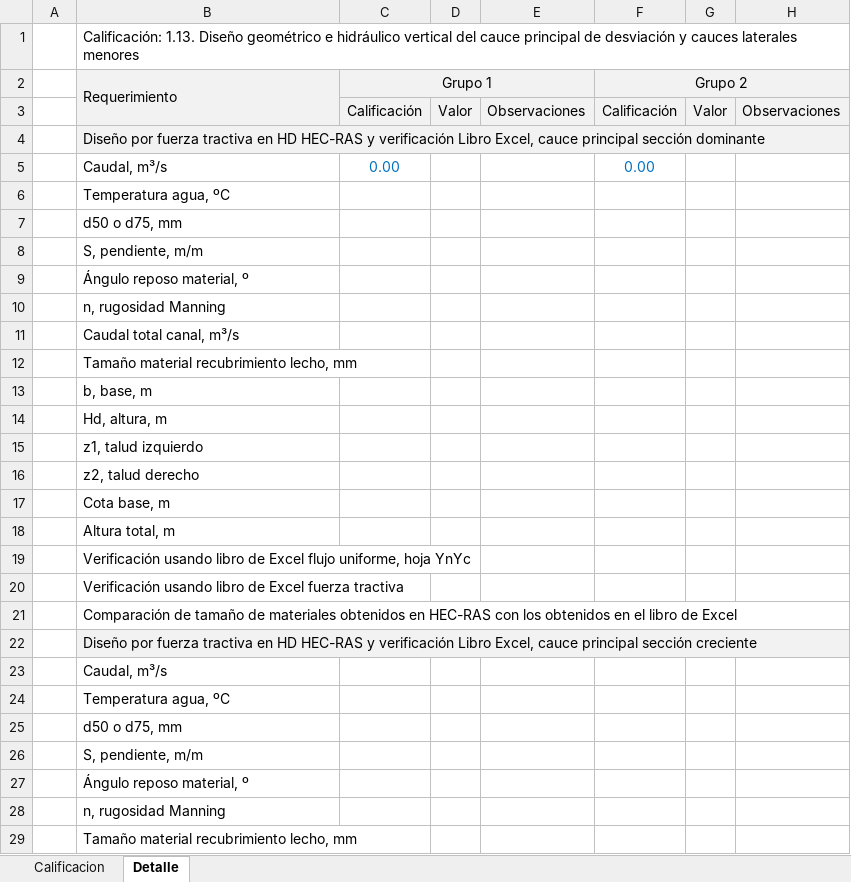
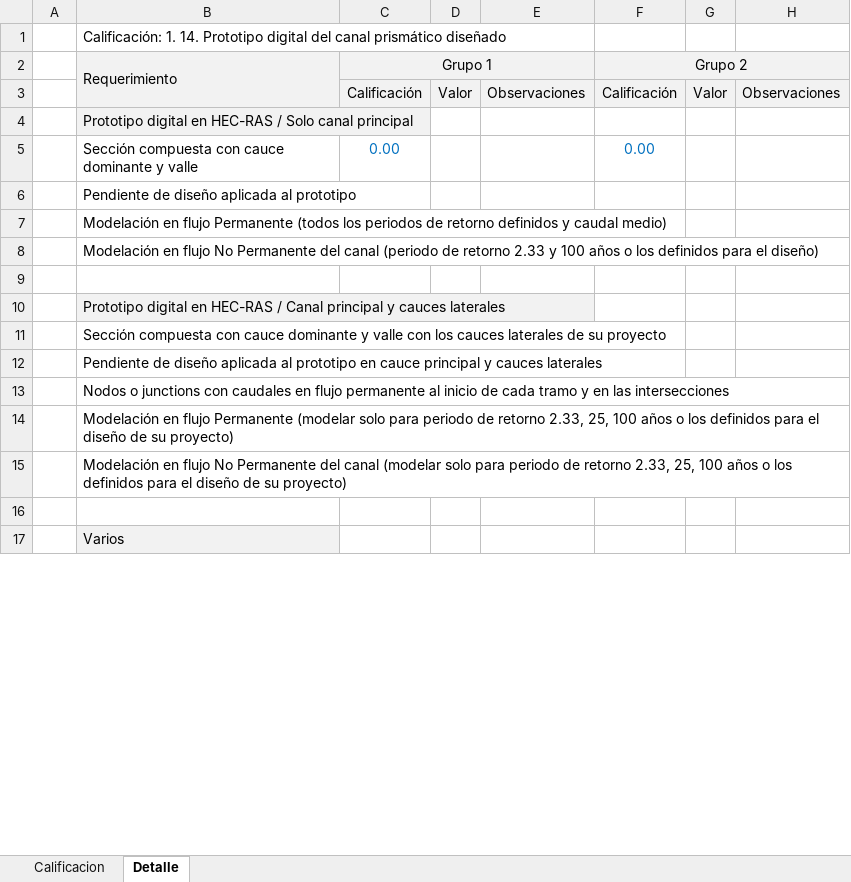
Before and after one commit to rcfdtools/R.HCMC, an Excel workbook: activity/M01A14/M01A14_DisenoVerticalPrototipo.xlsx, sheet Detalle, drawn as a sheet; only a part is shown; the shorter side is filled out with more unchanged rows; values as stored, in another font and other column widths than the file's, no borders; rows hold the shown columns only; the diff covers the shown part only; the diff names each change by its address in the sheet, - before the commit and + after, or states it on an @@ line.

```diff
--- a/activity/M01A14/M01A14_DisenoVerticalPrototipo.xlsx (sheet Detalle)
+++ b/activity/M01A14/M01A14_DisenoVerticalPrototipo.xlsx (sheet Detalle)
-B1 (Requerimiento): Calificación: 1.13. Diseño geométrico e hidráulico vertical del cauce principal de desviación y cauces laterales menores
+B1 (Requerimiento): Calificación: 1. 14. Prototipo digital del canal prismático diseñado
-B4 (Requerimiento): Diseño por fuerza tractiva en HD HEC-RAS y verificación Libro Excel, cauce principal sección dominante
+B4 (Requerimiento): Prototipo digital en HEC-RAS / Solo canal principal
-B5 (Requerimiento): Caudal, m³/s
+B5 (Requerimiento): Sección compuesta con cauce dominante y valle
-B6 (Requerimiento): Temperatura agua, ºC
+B6 (Requerimiento): Pendiente de diseño aplicada al prototipo
-B7 (Requerimiento): d50 o d75, mm
+B7 (Requerimiento): Modelación en flujo Permanente (todos los periodos de retorno definidos y caudal medio)
-B8 (Requerimiento): S, pendiente, m/m
+B8 (Requerimiento): Modelación en flujo No Permanente del canal (periodo de retorno 2.33 y 100 años o los definidos para el diseño)
-B9 (Requerimiento): Ángulo reposo material, º
+B9 (Requerimiento): (empty)
-B10 (Requerimiento): n, rugosidad Manning
+B10 (Requerimiento): Prototipo digital en HEC-RAS / Canal principal y cauces laterales
-B10 fill: none
+B10 fill: #F2F2F2
-B11 (Requerimiento): Caudal total canal, m³/s
+B11 (Requerimiento): Sección compuesta con cauce dominante y valle con los cauces laterales de su proyecto
-B12 (Requerimiento): Tamaño material recubrimiento lecho, mm
+B12 (Requerimiento): Pendiente de diseño aplicada al prototipo en cauce principal y cauces laterales
-B13 (Requerimiento): b, base, m
+B13 (Requerimiento): Nodos o junctions con caudales en flujo permanente al inicio de cada tramo y en las intersecciones
-B14 (Requerimiento): Hd, altura, m
+B14 (Requerimiento): Modelación en flujo Permanente (modelar solo para periodo de retorno 2.33, 25, 100 años o los definidos para el diseño de su proyecto)
-B15 (Requerimiento): z1, talud izquierdo
+B15 (Requerimiento): Modelación en flujo No Permanente del canal (modelar solo para periodo de retorno 2.33, 25, 100 años o los definidos para el diseño de su proyecto)
-B16 (Requerimiento): z2, talud derecho
+B16 (Requerimiento): (empty)
-row 17:  | Cota base, m
-row 18:  | Altura total, m
-row 19:  | Verificación usando libro de Excel flujo uniforme, hoja YnYc
-row 20:  | Verificación usando libro de Excel fuerza tractiva
-row 21:  | Comparación de tamaño de materiales obtenidos en HEC-RAS con los obtenidos en el libro de Excel
-row 22:  | Diseño por fuerza tractiva en HD HEC-RAS y verificación Libro Excel, cauce principal sección creciente
-row 23:  | Caudal, m³/s
-row 24:  | Temperatura agua, ºC
-row 25:  | d50 o d75, mm
-row 26:  | S, pendiente, m/m
-row 27:  | Ángulo reposo material, º
-row 28:  | n, rugosidad Manning
-row 29:  | Tamaño material recubrimiento lecho, mm
```
Also changed, not shown: 70 removed rows and 1 edited cell elsewhere in this sheet, sheet Calificacion, formulas that keep their value, charts or pictures, 1 other file.
